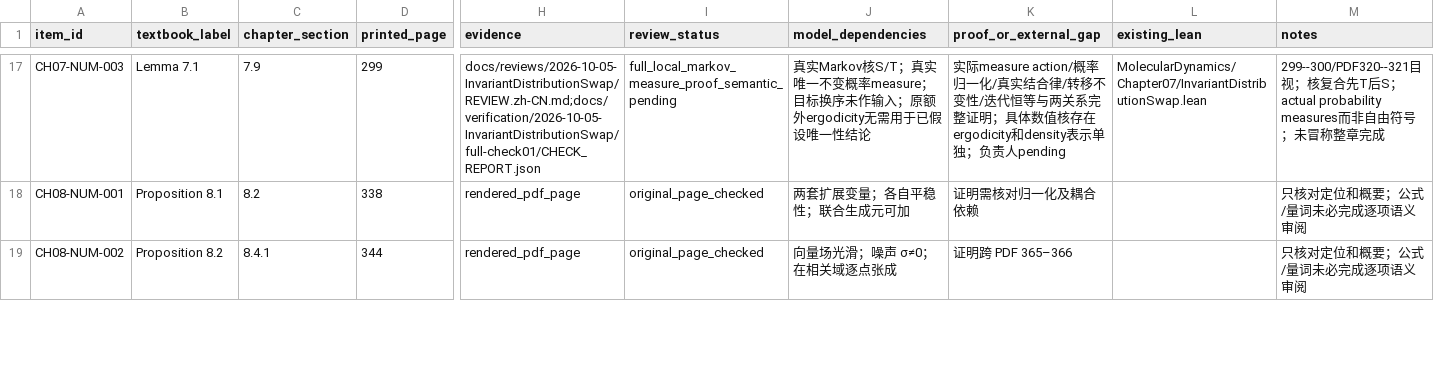
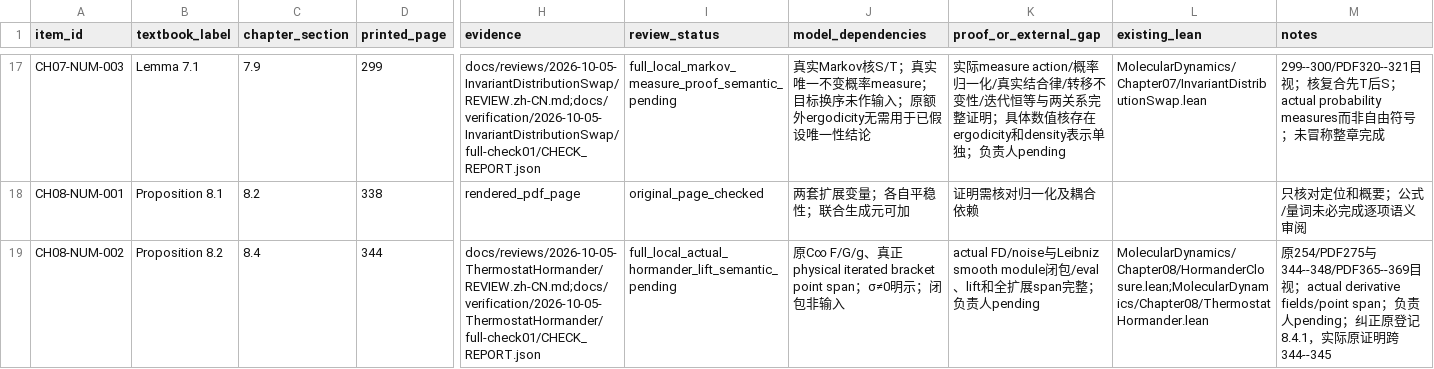
Before and after one commit to zhuanxv-G/MolecularDynamicsFormalization, a CSV file: docs/audits/2026-10-01-initial/CLAIM_LEDGER.csv, drawn as a sheet; only a part is shown, gaps mark what is left out; the diff covers the shown part only; the diff names each change by its address in the sheet, - before the commit and + after, or states it on an @@ line.

Commit message:
Prove actual thermostat Hormander theorem and smooth bracket closure

```diff
--- a/docs/audits/2026-10-01-initial/CLAIM_LEDGER.csv
+++ b/docs/audits/2026-10-01-initial/CLAIM_LEDGER.csv
-C19 (chapter_section): 8.4.1
+C19 (chapter_section): 8.4
-H19 (evidence): rendered_pdf_page
+H19 (evidence): docs/reviews/2026-10-05-ThermostatHormander/REVIEW.zh-CN.md;docs/verification/2026-10-05-ThermostatHormander/full-check01/CHECK_REPORT.json
-I19 (review_status): original_page_checked
+I19 (review_status): full_local_actual_hormander_lift_semantic_pending
-J19 (model_dependencies): 向量场光滑；噪声 σ≠0；在相关域逐点张成
+J19 (model_dependencies): 原C∞ F/G/g、真正physical iterated bracket point span；σ≠0明示；闭包非输入
-K19 (proof_or_external_gap): 证明跨 PDF 365–366
+K19 (proof_or_external_gap): actual FD/noise与Leibniz smooth module闭包/eval、lift和全扩展span完整；负责人pending
-L19 (existing_lean): (empty)
+L19 (existing_lean): MolecularDynamics/Chapter08/HormanderClosure.lean;MolecularDynamics/Chapter08/ThermostatHormander.lean
-M19 (notes): 只核对定位和概要；公式/量词未必完成逐项语义审阅
+M19 (notes): 原254/PDF275与344--348/PDF365--369目视；actual derivative fields/point span；负责人pending；纠正原登记8.4.1，实际原证明跨344--345
```
Also changed, not shown: 13 edited cells elsewhere in this file, docs/CHAPTER_SECTION_INVENTORY.csv, docs/NOTATION_INVENTORY.csv, 12 other files.
